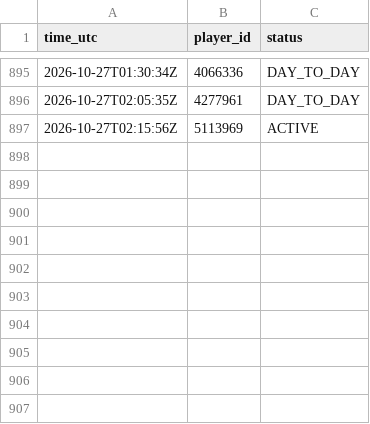
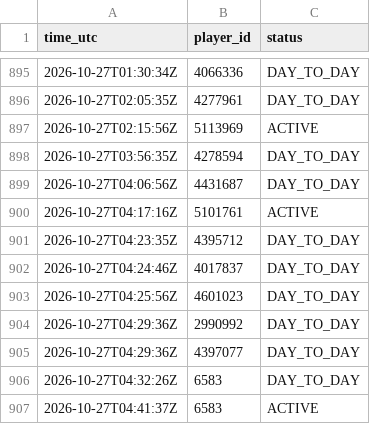
Before and after one commit to thewhitelisted/cg-engine, a CSV file: data/status_log.csv, drawn as a sheet; only a part is shown, gaps mark what is left out.

```diff
--- a/data/status_log.csv
+++ b/data/status_log.csv
@@ -897 +897,11 @@ time_utc,player_id,status
 2026-10-27T02:15:56Z,5113969,ACTIVE
+2026-10-27T03:56:35Z,4278594,DAY_TO_DAY
+2026-10-27T04:06:56Z,4431687,DAY_TO_DAY
+2026-10-27T04:17:16Z,5101761,ACTIVE
+2026-10-27T04:23:35Z,4395712,DAY_TO_DAY
+2026-10-27T04:24:46Z,4017837,DAY_TO_DAY
+2026-10-27T04:25:56Z,4601023,DAY_TO_DAY
+2026-10-27T04:29:36Z,2990992,DAY_TO_DAY
+2026-10-27T04:29:36Z,4397077,DAY_TO_DAY
+2026-10-27T04:32:26Z,6583,DAY_TO_DAY
+2026-10-27T04:41:37Z,6583,ACTIVE
```
Also changed, not shown: data/return_log.csv, 3 other files.
